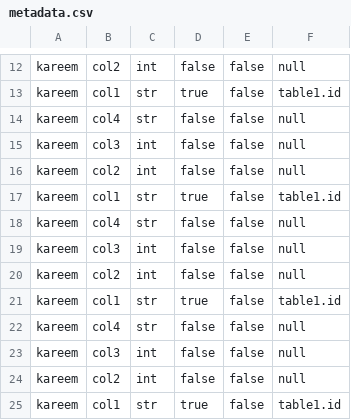
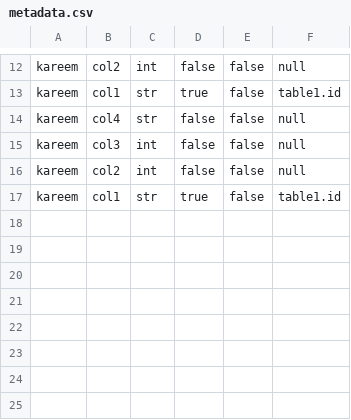
Before and after one commit to Hossam-Hazem/DB-Project, a CSV file: metadata.csv, drawn as a sheet; only a part is shown, gaps mark what is left out.

```diff
--- a/metadata.csv
+++ b/metadata.csv
@@ -17,9 +17 @@ kareem, col2, int, false, false, null
 kareem, col1, str, true, false, table1.id
-kareem, col4, str, false, false, null
-kareem, col3, int, false, false, null
-kareem, col2, int, false, false, null
-kareem, col1, str, true, false, table1.id
-kareem, col4, str, false, false, null
-kareem, col3, int, false, false, null
-kareem, col2, int, false, false, null
-kareem, col1, str, true, false, table1.id
```
Also changed, not shown: 4 other files.
